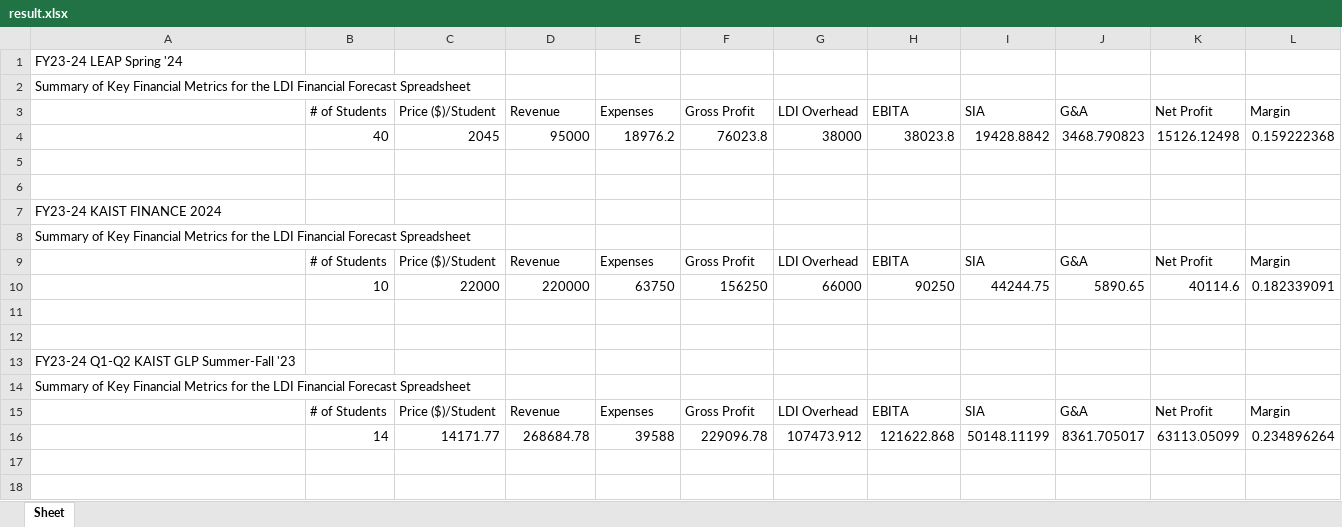
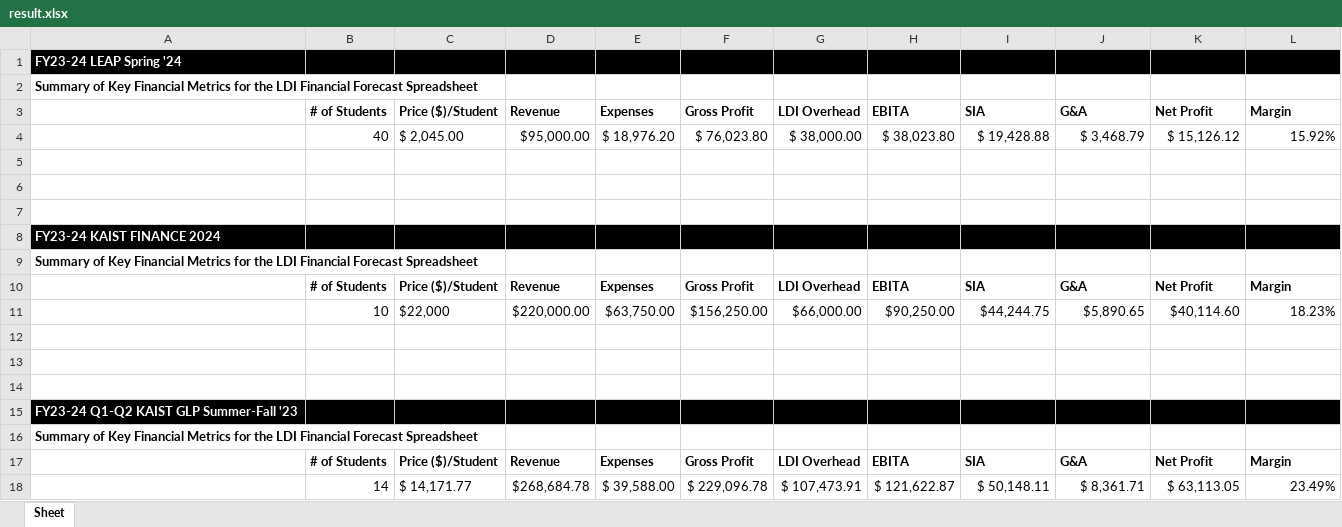
Before and after one commit to oglantz/LDI-Summer-2023, an Excel workbook: result.xlsx, sheet Sheet, drawn as a sheet; values as stored, in another font and other column widths than the file's, no borders; removed rows and columns are numbered as before the commit, all else as after; the diff names each change by its address in the sheet, - before the commit and + after, or states it on an @@ line.

```diff
--- a/result.xlsx (sheet Sheet)
+++ b/result.xlsx (sheet Sheet)
-A1:A2 bold: off
+A1:A2 bold: on
-A1:L1 fill: none
+A1:L1 fill: #000000
-A1 text colour: black
+A1 text colour: #FFFFFF
-B3:L3 bold: off
+B3:L3 bold: on
+row 4:  | 40 | $ 2,045.00 | $95,000.00 | $ 18,976.20 | $ 76,023.80 | $ 38,000.00 | $ 38,023.80 | $ 19,428.88 | $ 3,468.79 | $ 15,126.12 | 15.92%
-row 5:  | 40 | 2045 | 95000 | 18976.2 | 76023.8 | 38000 | 38023.8 | 19428.8842 | 3468.790823 | 15126.12498 | 0.159222368
+row 5: (empty)
-A8:A9 bold: off
+A8:A9 bold: on
-A8:L8 fill: none
+A8:L8 fill: #000000
-A8 text colour: black
+A8 text colour: #FFFFFF
-B10:L10 bold: off
+B10:L10 bold: on
+row 11:  | 10 | $22,000 | $220,000.00 | $63,750.00 | $156,250.00 | $66,000.00 | $90,250.00 | $44,244.75 | $5,890.65 | $40,114.60 | 18.23%
-row 12:  | 10 | 22000 | 220000 | 63750 | 156250 | 66000 | 90250 | 44244.75 | 5890.65 | 40114.6 | 0.182339091
+row 12: (empty)
-A15:A16 bold: off
+A15:A16 bold: on
-A15:L15 fill: none
+A15:L15 fill: #000000
-A15 text colour: black
+A15 text colour: #FFFFFF
-B17:L17 bold: off
+B17:L17 bold: on
-row 16:  | 14 | 14171.77 | 268684.78 | 39588 | 229096.78 | 107473.912 | 121622.868 | 50148.11199 | 8361.705017 | 63113.05099 | 0.234896264
+row 18:  | 14 | $ 14,171.77 | $268,684.78 | $ 39,588.00 | $ 229,096.78 | $ 107,473.91 | $ 121,622.87 | $ 50,148.11 | $ 8,361.71 | $ 63,113.05 | 23.49%
```
Also changed, not shown: IT LEAP Budget FY23-24 SPRING.xlsx, 5 other files.
